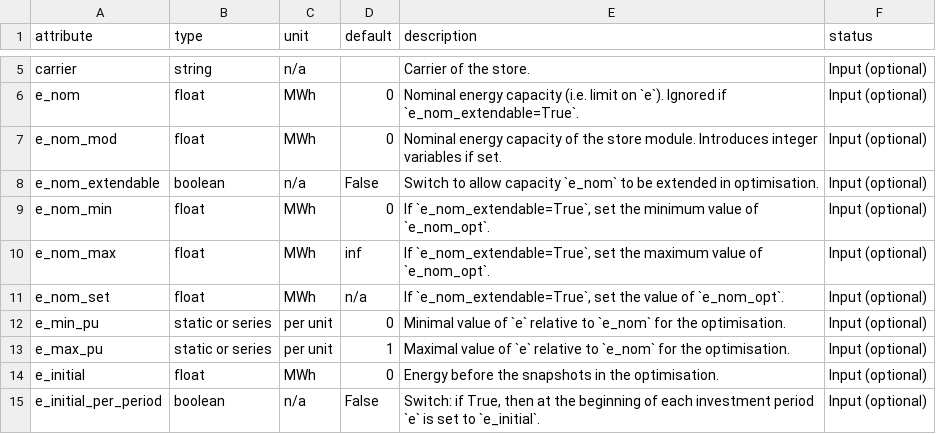
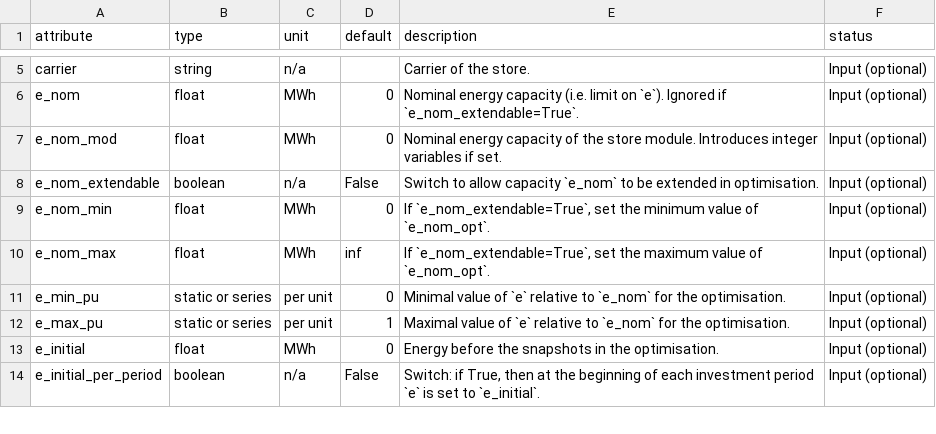
Before and after one commit to PyPSA/PyPSA, a CSV file: pypsa/data/component_attrs/stores.csv, drawn as a sheet; only a part is shown, gaps mark what is left out; the diff names each change by its address in the sheet, - before the commit and + after, or states it on an @@ line.

Commit message:
revert: components attribute changes

```diff
--- a/pypsa/data/component_attrs/stores.csv
+++ b/pypsa/data/component_attrs/stores.csv
-row 11: e_nom_set | float | MWh | n/a | If `e_nom_extendable=True`, set the value of `e_nom_opt`. | Input (optional)
```
Also changed, not shown: pypsa/data/component_attrs/generators.csv, pypsa/data/component_attrs/lines.csv, 2 other files.
